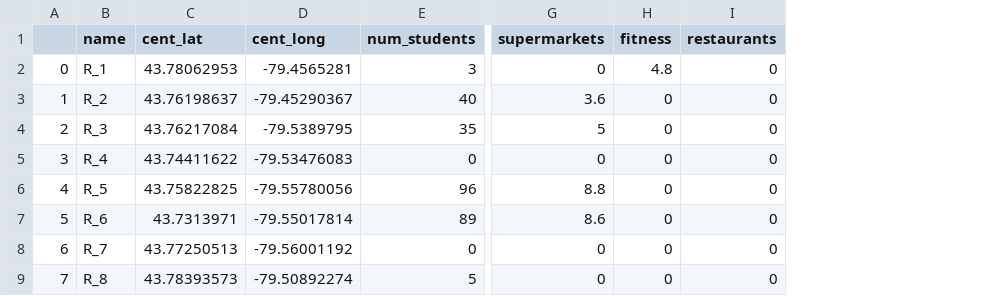
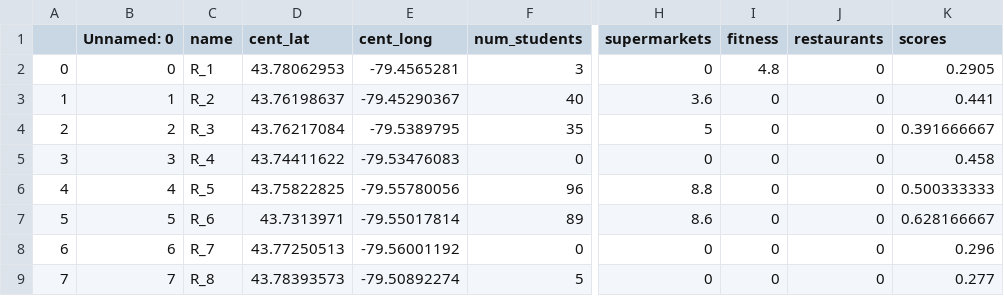
Before and after one commit to xuyangHan/eecs6414-team9, a CSV file: static/data/final.CSV, drawn as a sheet; only a part is shown, gaps mark what is left out; the diff names each change by its address in the sheet, - before the commit and + after, or states it on an @@ line.

Commit message:
Update final.CSV

```diff
--- a/static/data/final.CSV
+++ b/static/data/final.CSV
+column B (Unnamed: 0), rows 2-9: 0 | 1 | 2 | 3 | 4 | 5 | 6 | 7
+column K (scores), rows 2-9: 0.2905 | 0.441 | 0.391666667 | 0.458 | 0.500333333 | 0.628166667 | 0.296 | 0.277
```
